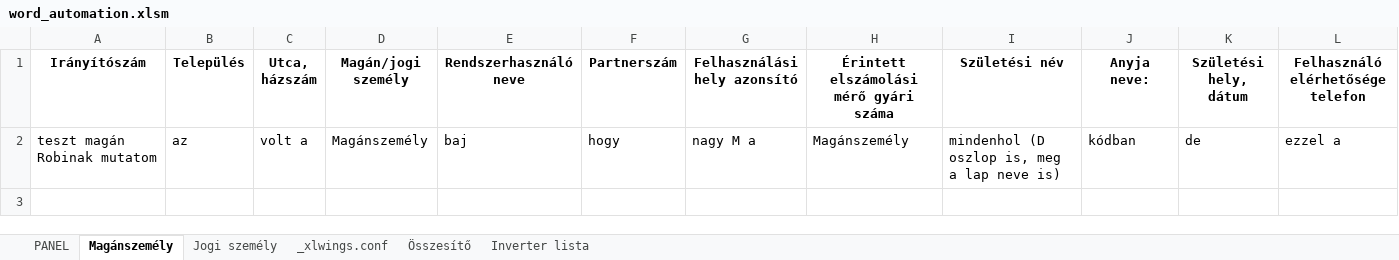
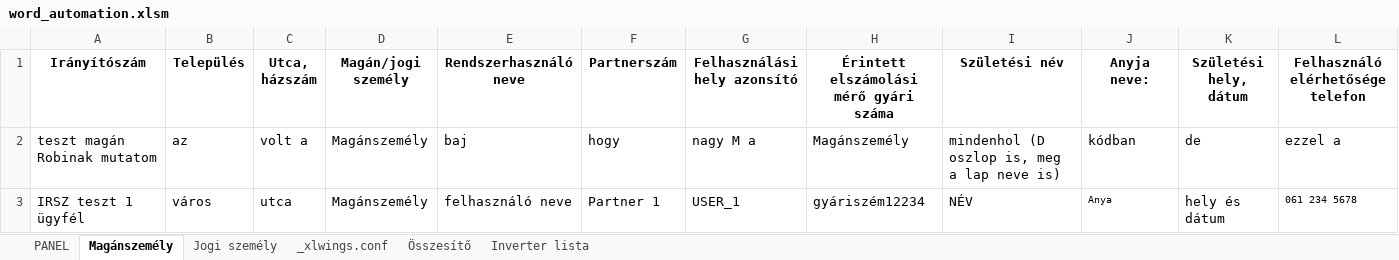
Before and after one commit to ErnstRobert/AUTOMATA, an Excel workbook: word_automation/word_automation.xlsm, sheet Magánszemély, drawn as a sheet; only a part is shown; values as stored, in another font and other column widths than the file's, no borders; table styles not drawn; rows hold the shown columns only; the diff names each change by its address in the sheet, - before the commit and + after, or states it on an @@ line.

```diff
--- a/word_automation/word_automation.xlsm (sheet Magánszemély)
+++ b/word_automation/word_automation.xlsm (sheet Magánszemély)
+row 3: IRSZ teszt 1 ügyfél | város | utca | Magánszemély | felhasználó neve | Partner 1 | USER_1 | gyáriszém12234 | NÉV | Anya | hely és dátum | 061 234 5678
```
Also changed, not shown: sheet Jogi személy, sheet Összesítő, sheet PANEL, 10 other files.
